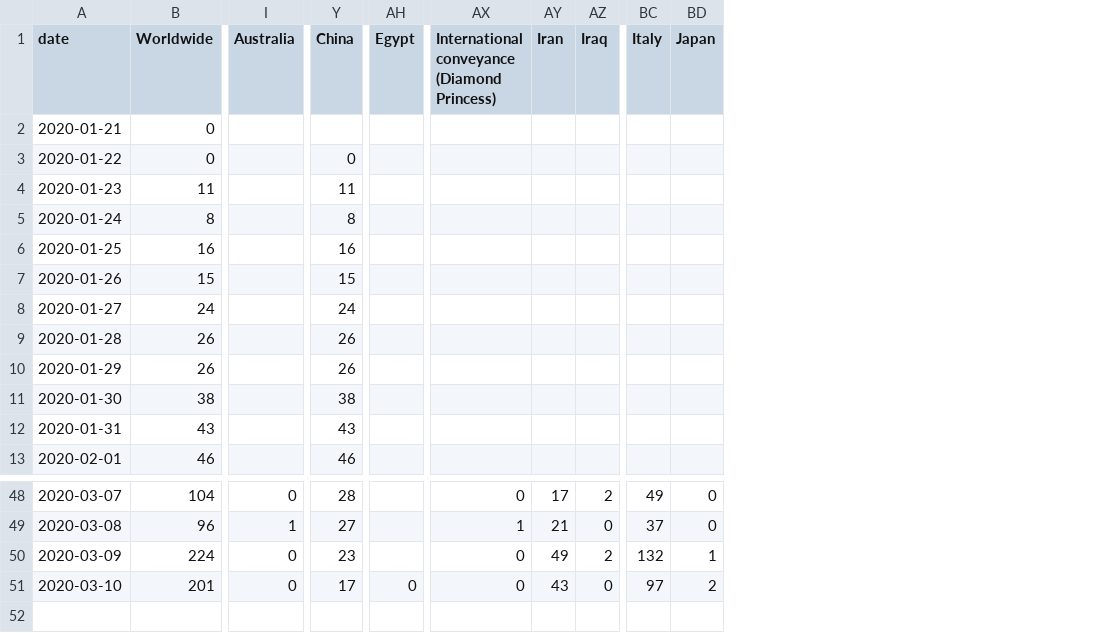
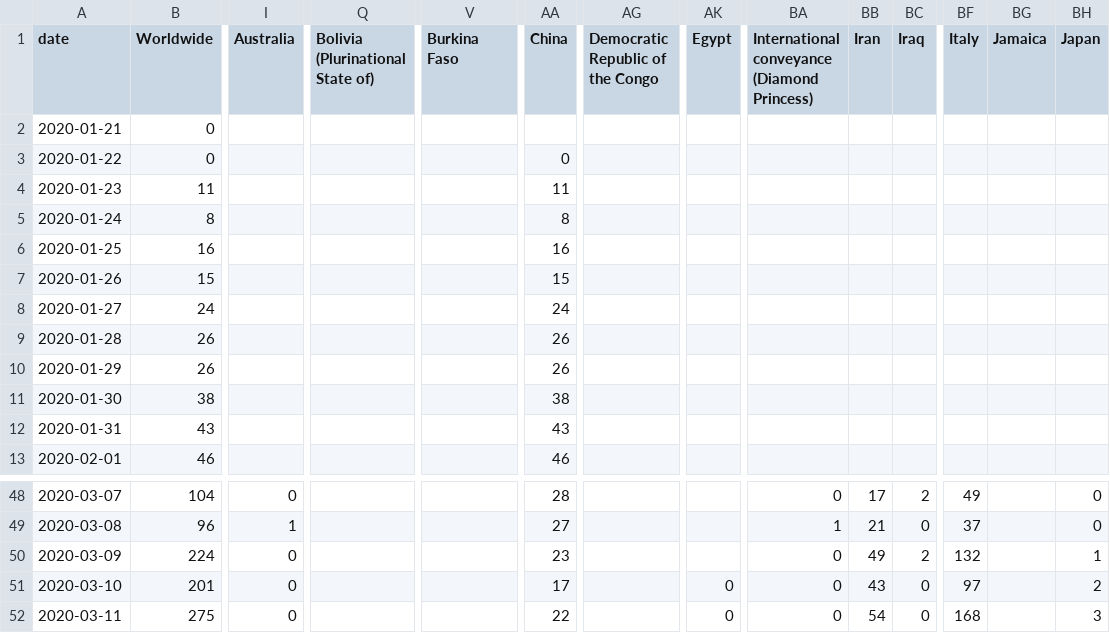
Before and after one commit to hjstein/covid-19-data, a CSV file: data/new_deaths.csv, drawn as a sheet; only a part is shown, gaps mark what is left out; rows hold the shown columns only; the diff names each change by its address in the sheet, - before the commit and + after, or states it on an @@ line.

```diff
--- a/data/new_deaths.csv
+++ b/data/new_deaths.csv
+column Q (Bolivia (Plurinational State of)), empty
+column V (Burkina Faso), empty
+column AG (Democratic Republic of the Congo), empty
+column BG (Jamaica), empty
+row 52: 2020-03-11 | 275 | 0 |  |  | 22 |  | 0 | 0 | 54 | 0 | 168 |  | 3
```
Also changed, not shown: data/full_data.csv, data/new_cases.csv, 4 other files.
